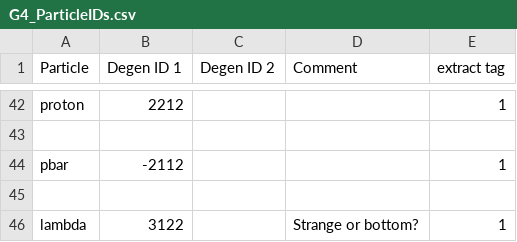
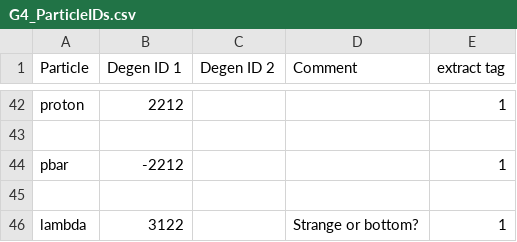
Before and after one commit to Eclipsedclaw/GRAMS, a CSV file: G4_ParticleIDs.csv, drawn as a sheet; only a part is shown, gaps mark what is left out.

Commit message:
Update G4_ParticleIDs.csv
Former-commit-id: a17671d2d7d922132950974a959985549f03994e

```diff
--- a/G4_ParticleIDs.csv
+++ b/G4_ParticleIDs.csv
@@ -43,3 +43,3 @@ proton,2212,,,1,
 ,,,,,
-pbar,-2112,,,1,
+pbar,-2212,,,1,
 ,,,,,
```
